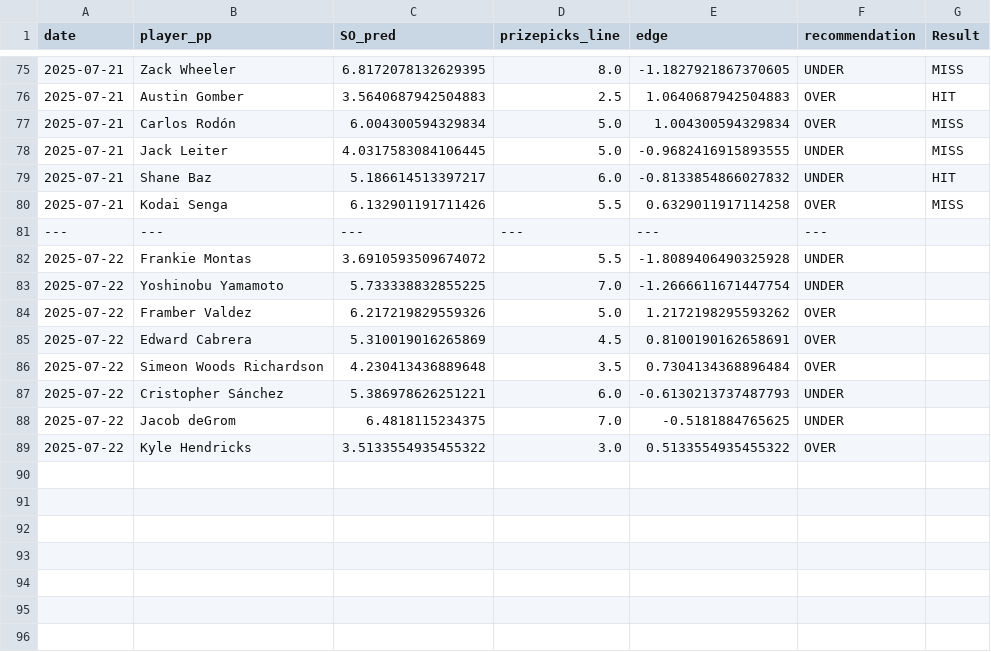
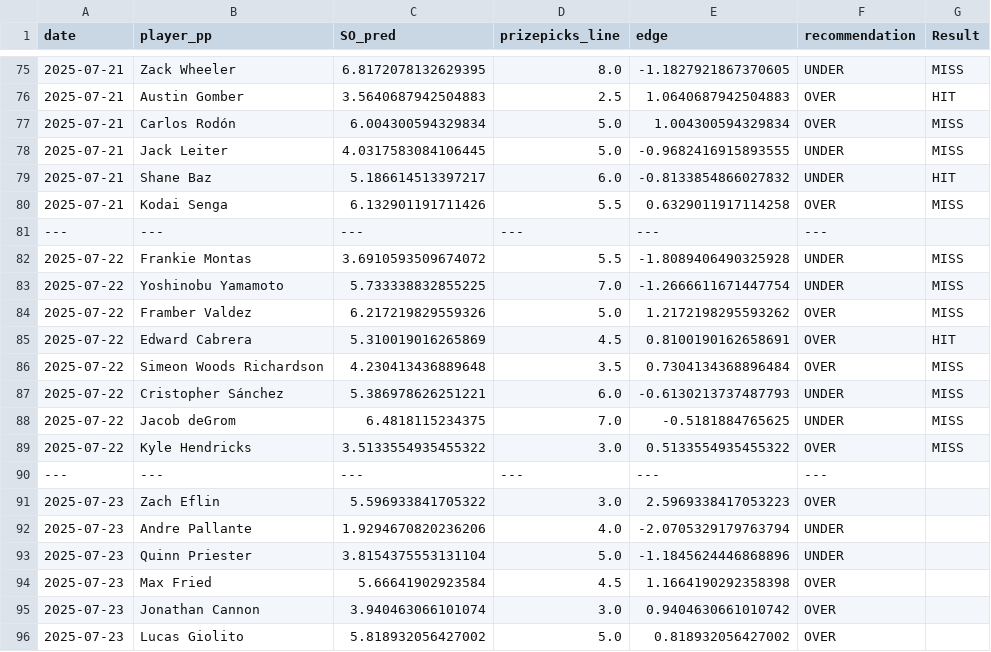
Before and after one commit to atharva-ketkar1/mlb-prop-finder, a CSV file: best_lines_ml/mlb_preds_history.csv, drawn as a sheet; only a part is shown, gaps mark what is left out.

Commit message:
New Preds

```diff
--- a/best_lines_ml/mlb_preds_history.csv
+++ b/best_lines_ml/mlb_preds_history.csv
@@ -81,9 +81,16 @@ date,player_pp,SO_pred,prizepicks_line,edge,recommendation, Result
 ---,---,---,---,---,---,
-2025-07-22,Frankie Montas,3.6910593509674072,5.5,-1.8089406490325928,UNDER,
-2025-07-22,Yoshinobu Yamamoto,5.733338832855225,7.0,-1.2666611671447754,UNDER,
-2025-07-22,Framber Valdez,6.217219829559326,5.0,1.2172198295593262,OVER,
-2025-07-22,Edward Cabrera,5.310019016265869,4.5,0.8100190162658691,OVER,
-2025-07-22,Simeon Woods Richardson,4.230413436889648,3.5,0.7304134368896484,OVER,
-2025-07-22,Cristopher Sánchez,5.386978626251221,6.0,-0.6130213737487793,UNDER,
-2025-07-22,Jacob deGrom,6.4818115234375,7.0,-0.5181884765625,UNDER,
-2025-07-22,Kyle Hendricks,3.5133554935455322,3.0,0.5133554935455322,OVER,
+2025-07-22,Frankie Montas,3.6910593509674072,5.5,-1.8089406490325928,UNDER, MISS
+2025-07-22,Yoshinobu Yamamoto,5.733338832855225,7.0,-1.2666611671447754,UNDER, MISS
+2025-07-22,Framber Valdez,6.217219829559326,5.0,1.2172198295593262,OVER, MISS
+2025-07-22,Edward Cabrera,5.310019016265869,4.5,0.8100190162658691,OVER, HIT
+2025-07-22,Simeon Woods Richardson,4.230413436889648,3.5,0.7304134368896484,OVER, MISS
+2025-07-22,Cristopher Sánchez,5.386978626251221,6.0,-0.6130213737487793,UNDER, MISS
+2025-07-22,Jacob deGrom,6.4818115234375,7.0,-0.5181884765625,UNDER, MISS
+2025-07-22,Kyle Hendricks,3.5133554935455322,3.0,0.5133554935455322,OVER, MISS
+---,---,---,---,---,---,
+2025-07-23,Zach Eflin,5.596933841705322,3.0,2.5969338417053223,OVER,
+2025-07-23,Andre Pallante,1.9294670820236206,4.0,-2.0705329179763794,UNDER,
+2025-07-23,Quinn Priester,3.8154375553131104,5.0,-1.1845624446868896,UNDER,
+2025-07-23,Max Fried,5.66641902923584,4.5,1.1664190292358398,OVER,
+2025-07-23,Jonathan Cannon,3.940463066101074,3.0,0.9404630661010742,OVER,
+2025-07-23,Lucas Giolito,5.818932056427002,5.0,0.818932056427002,OVER,
```
Also changed, not shown: best_lines/best_lines_2025-07-22.csv, data/mlb_slates/mlb_pitcher_slate_2025-07-22.csv, 4 other files.
